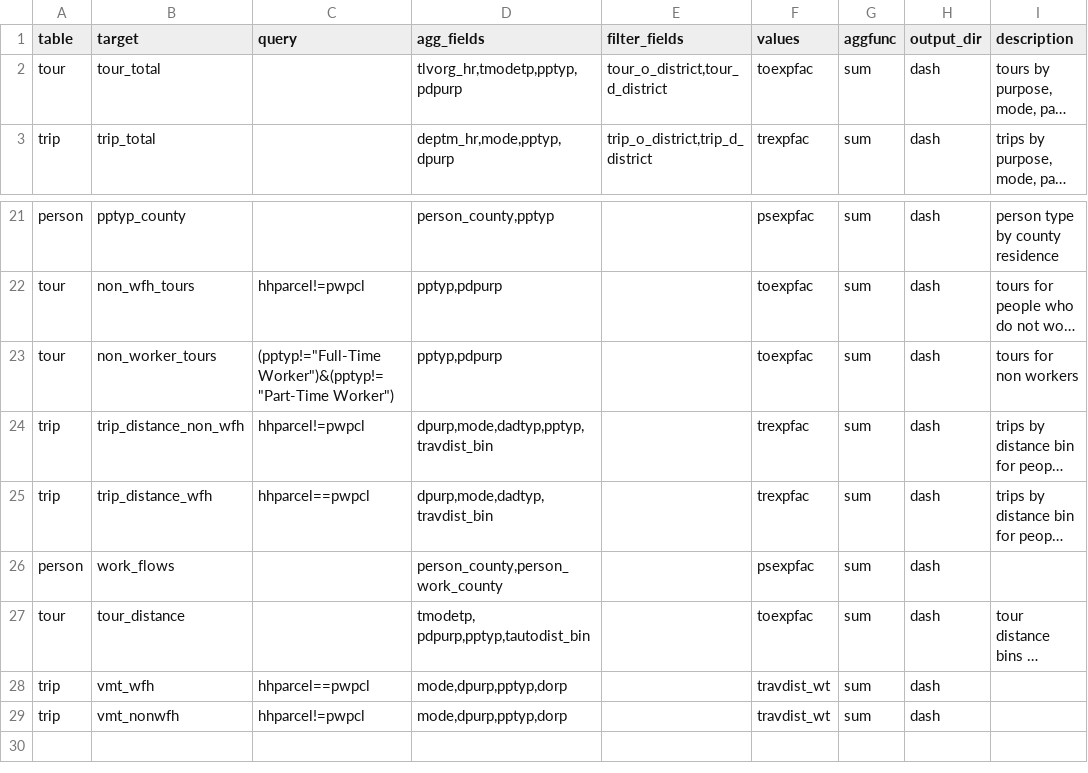
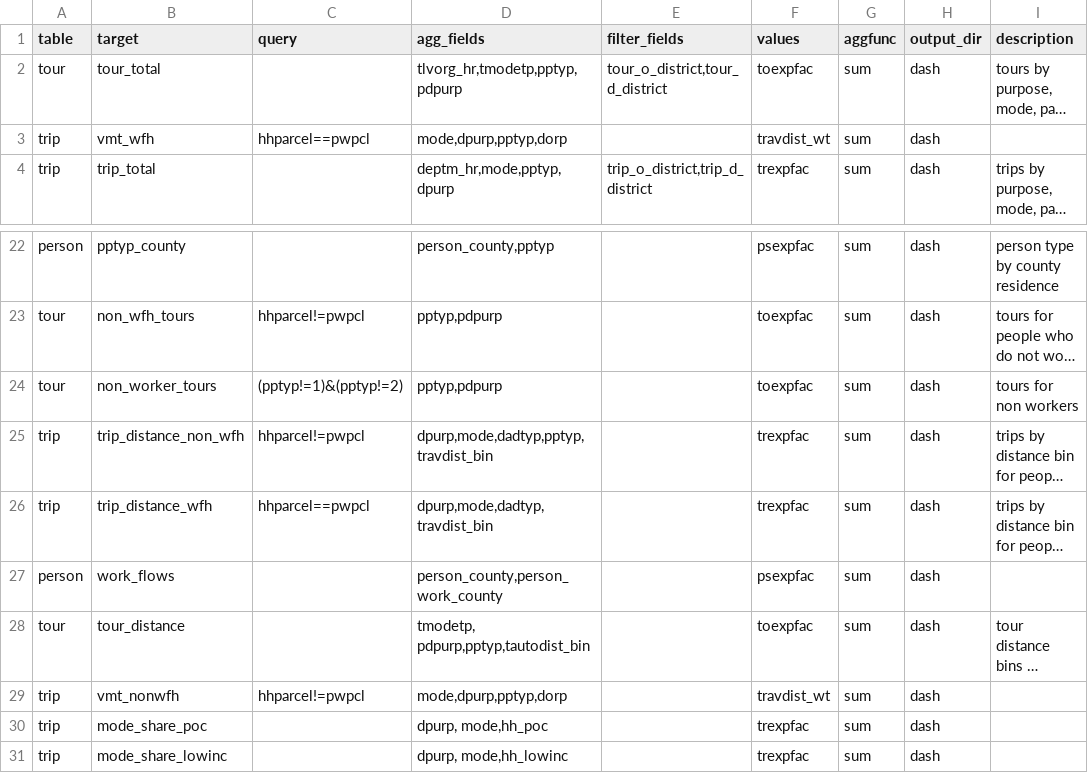
Before and after one commit to psrc/soundcast, a CSV file: inputs/model/summaries/agg_expressions.csv, drawn as a sheet; only a part is shown, gaps mark what is left out; long unchanged cells end in …; addresses are those after the commit; the diff names each change by its address in the sheet, - before the commit and + after, or states it on an @@ line.

```diff
--- a/inputs/model/summaries/agg_expressions.csv
+++ b/inputs/model/summaries/agg_expressions.csv
@@ row 28 moved to row 3: trip @@
-C24 (query): (pptyp!="Full-Time Worker")&(pptyp!="Part-Time Worker")
+C24 (query): (pptyp!=1)&(pptyp!=2)
+row 30: trip | mode_share_poc |  | dpurp, mode,hh_poc |  | trexpfac | sum | dash
+row 31: trip | mode_share_lowinc |  | dpurp, mode,hh_lowinc |  | trexpfac | sum | dash
```
Also changed, not shown: inputs/model/summaries/geography_lookup.csv, 2 other files.
